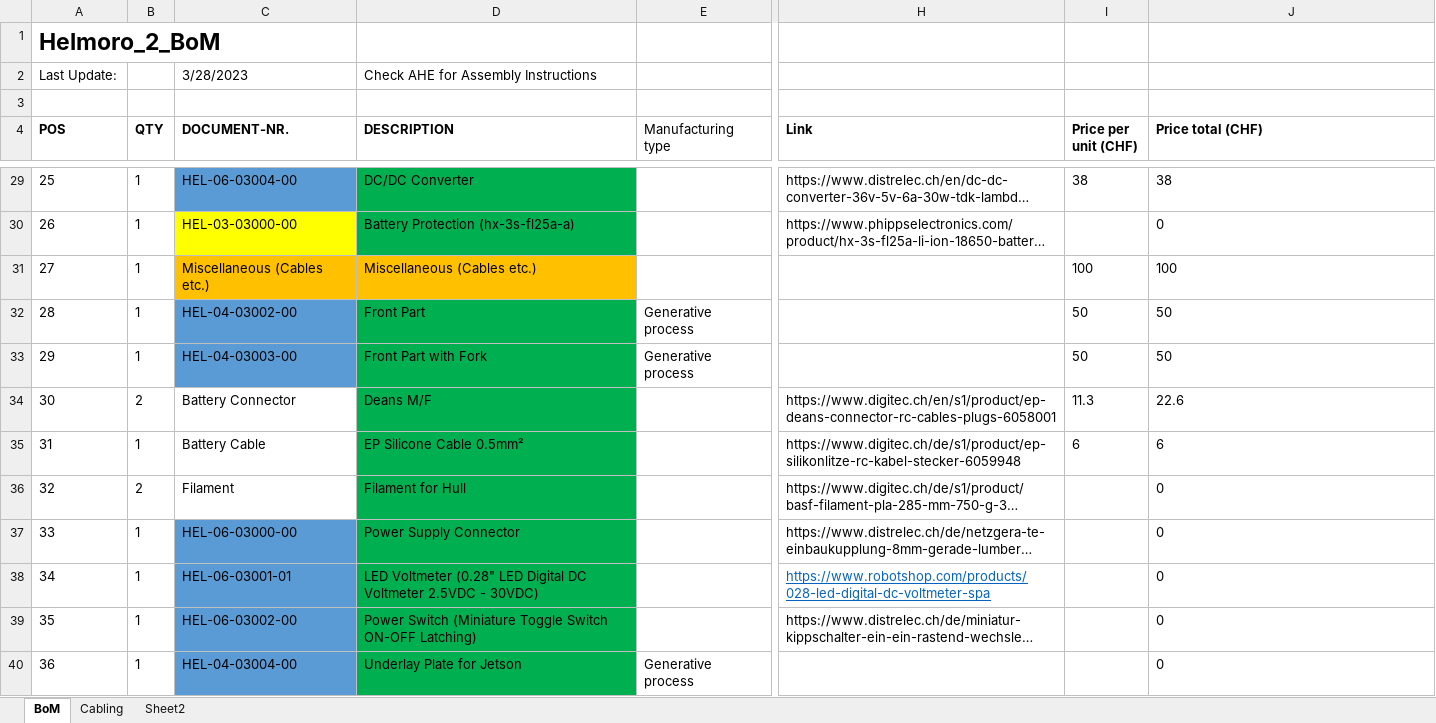
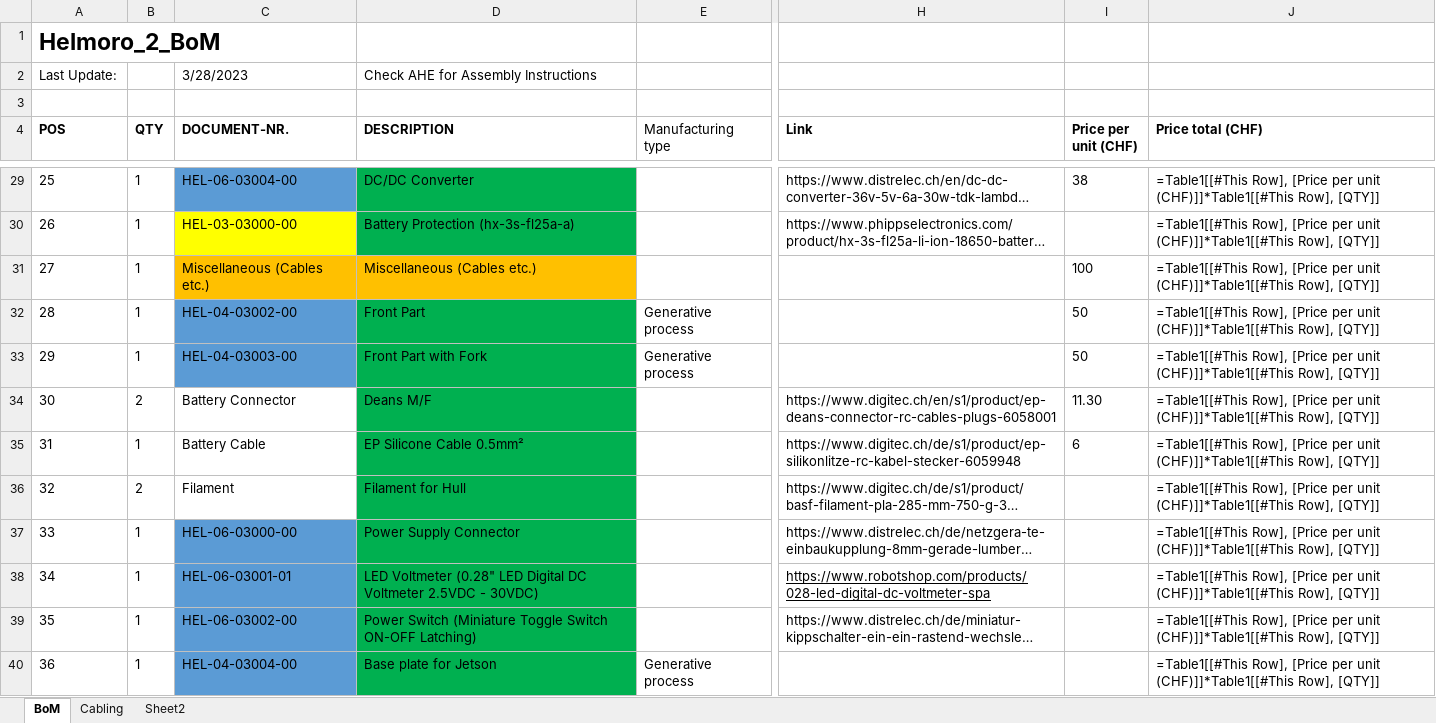
Before and after one commit to Helbling-Technik/HelMoRo, an Excel workbook: docs/hardware/Helmoro_2_BoM_English­­_26-06-2023 - Kopie.xlsx, sheet BoM, drawn as a sheet; only a part is shown, gaps mark what is left out; long unchanged cells end in …; values as stored, in another font and other column widths than the file's, no borders; formulas without a stored value are shown as written; charts and pictures and conditional formats and table styles not drawn; the diff covers the shown part only; the diff names each change by its address in the sheet, - before the commit and + after, or states it on an @@ line.

```diff
--- a/docs/hardware/Helmoro_2_BoM_English­­_26-06-2023 - Kopie.xlsx (sheet BoM)
+++ b/docs/hardware/Helmoro_2_BoM_English­­_26-06-2023 - Kopie.xlsx (sheet BoM)
-J29 (Price total (CHF)): 38
+J29 (Price total (CHF)): =Table1[[#This Row], [Price per unit (CHF)]]*Table1[[#This Row], [QTY]]
-J30 (Price total (CHF)): 0
+J30 (Price total (CHF)): =Table1[[#This Row], [Price per unit (CHF)]]*Table1[[#This Row], [QTY]]
-J31 (Price total (CHF)): 100
+J31 (Price total (CHF)): =Table1[[#This Row], [Price per unit (CHF)]]*Table1[[#This Row], [QTY]]
-J32:J33 (Price total (CHF)): 50
+J32:J33 (Price total (CHF)): =Table1[[#This Row], [Price per unit (CHF)]]*Table1[[#This Row], [QTY]]
-I34 (Price per unit (CHF)): 11.3
+I34 (Price per unit (CHF)): 11.30
-J34 (Price total (CHF)): 22.6
+J34 (Price total (CHF)): =Table1[[#This Row], [Price per unit (CHF)]]*Table1[[#This Row], [QTY]]
-J35 (Price total (CHF)): 6
+J35 (Price total (CHF)): =Table1[[#This Row], [Price per unit (CHF)]]*Table1[[#This Row], [QTY]]
-J36:J40 (Price total (CHF)): 0
+J36:J40 (Price total (CHF)): =Table1[[#This Row], [Price per unit (CHF)]]*Table1[[#This Row], [QTY]]
-H38 text colour: #0563C1
+H38 text colour: black
-D40 (DESCRIPTION): Underlay Plate for Jetson
+D40 (DESCRIPTION): Base plate for Jetson
```
Also changed, not shown: 1 added row, 1 removed row, 37 edited cells and cell formats elsewhere in this sheet, sheet Cabling, charts or pictures, docs/hardware/ImportTest.xlsx, 2 other files.
